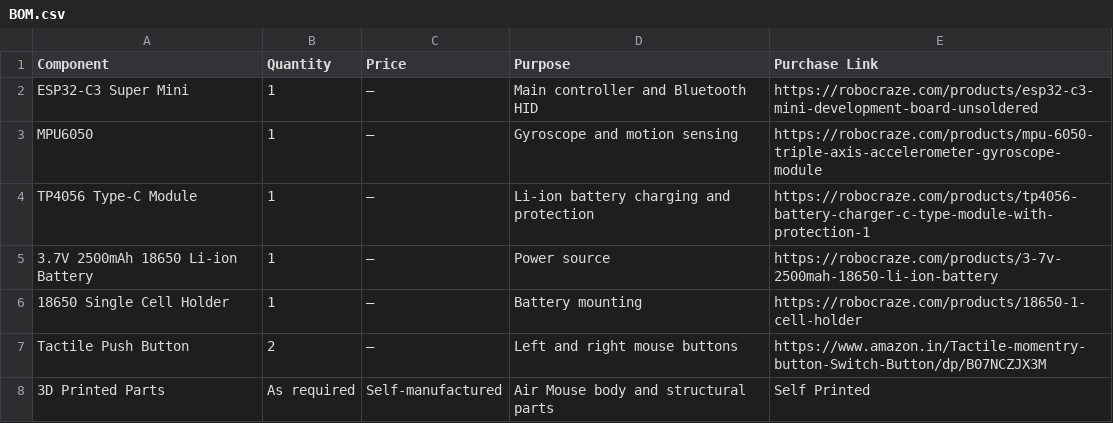
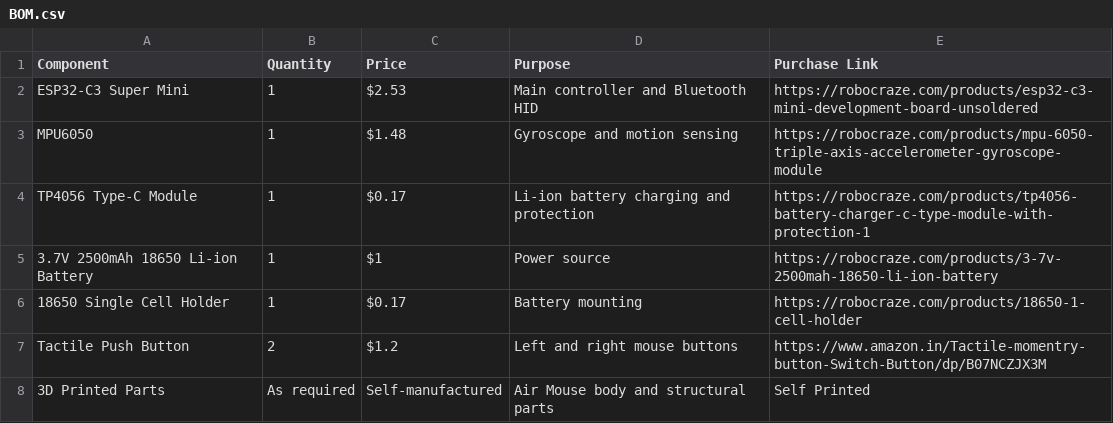
Before and after one commit to bikash-sys/Air-Mouse, a CSV file: BOM.csv, drawn as a sheet.

Commit message:
Update BOM.csv

```diff
--- a/BOM.csv
+++ b/BOM.csv
@@ -1,8 +1,8 @@
 Component,Quantity,Price,Purpose,Purchase Link
-ESP32-C3 Super Mini,1,—,Main controller and Bluetooth HID,https://robocraze.com/products/esp32-c3-mini-development-board-unsoldered
-MPU6050,1,—,Gyroscope and motion sensing,https://robocraze.com/products/mpu-6050-triple-axis-accelerometer-gyroscope-module
-TP4056 Type-C Module,1,—,Li-ion battery charging and protection,https://robocraze.com/products/tp4056-battery-charger-c-type-module-with-protection-1
-3.7V 2500mAh 18650 Li-ion Battery,1,—,Power source,https://robocraze.com/products/3-7v-2500mah-18650-li-ion-battery
-18650 Single Cell Holder,1,—,Battery mounting,https://robocraze.com/products/18650-1-cell-holder
-Tactile Push Button,2,—,Left and right mouse buttons,https://www.amazon.in/Tactile-momentry-button-Switch-Button/dp/B07NCZJX3M
+ESP32-C3 Super Mini,1,$2.53,Main controller and Bluetooth HID,https://robocraze.com/products/esp32-c3-mini-development-board-unsoldered
+MPU6050,1,$1.48,Gyroscope and motion sensing,https://robocraze.com/products/mpu-6050-triple-axis-accelerometer-gyroscope-module
+TP4056 Type-C Module,1,$0.17,Li-ion battery charging and protection,https://robocraze.com/products/tp4056-battery-charger-c-type-module-with-protection-1
+3.7V 2500mAh 18650 Li-ion Battery,1,$1,Power source,https://robocraze.com/products/3-7v-2500mah-18650-li-ion-battery
+18650 Single Cell Holder,1,$0.17,Battery mounting,https://robocraze.com/products/18650-1-cell-holder
+Tactile Push Button,2,$1.2,Left and right mouse buttons,https://www.amazon.in/Tactile-momentry-button-Switch-Button/dp/B07NCZJX3M
 3D Printed Parts,As required,Self-manufactured,Air Mouse body and structural parts,Self Printed
```
